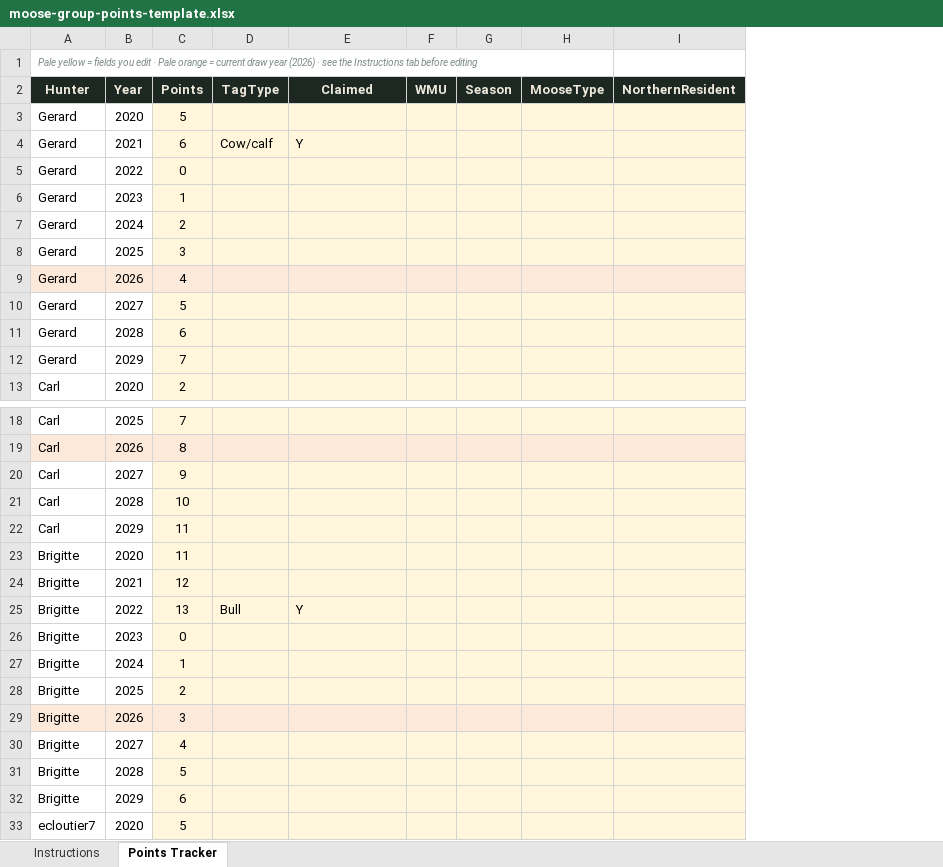
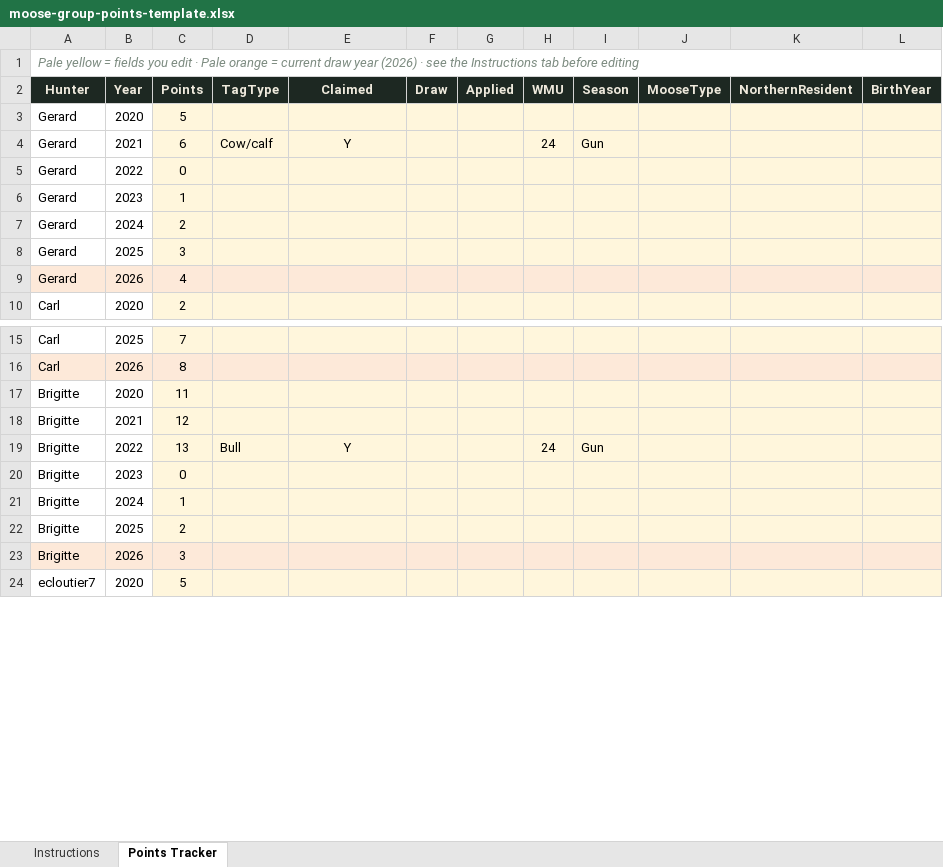
Before and after one commit to BigMign01/Ontario-Moose-Group, an Excel workbook: moose-group-points-template.xlsx, sheet Points Tracker, drawn as a sheet; only a part is shown, gaps mark what is left out; values as stored, in another font and other column widths than the file's, no borders; removed rows and columns are numbered as before the commit, all else as after; the diff covers the shown part only; the diff names each change by its address in the sheet, - before the commit and + after, or states it on an @@ line.

```diff
--- a/moose-group-points-template.xlsx (sheet Points Tracker)
+++ b/moose-group-points-template.xlsx (sheet Points Tracker)
+column F (Draw), empty
+column G (Applied), empty
+column L (BirthYear), empty
@@ A1 text size: larger @@
-A1:H1 merged
+A1:L1 merged
-E4 alignment: left
+E4 alignment: center
-H4 (WMU): (empty)
+H4 (WMU): 24
-I4 (Season): (empty)
+I4 (Season): Gun
-row 10: Gerard | 2027 | 5
-row 11: Gerard | 2028 | 6
-row 12: Gerard | 2029 | 7
-row 20: Carl | 2027 | 9
-row 21: Carl | 2028 | 10
-row 22: Carl | 2029 | 11
-E19 alignment: left
+E19 alignment: center
-H19 (WMU): (empty)
+H19 (WMU): 24
-I19 (Season): (empty)
+I19 (Season): Gun
-row 30: Brigitte | 2027 | 4
-row 31: Brigitte | 2028 | 5
-row 32: Brigitte | 2029 | 6
```
Also changed, not shown: 27 removed rows, 12 edited cells and cell formats elsewhere in this sheet, sheet Instructions, 5 other files.
